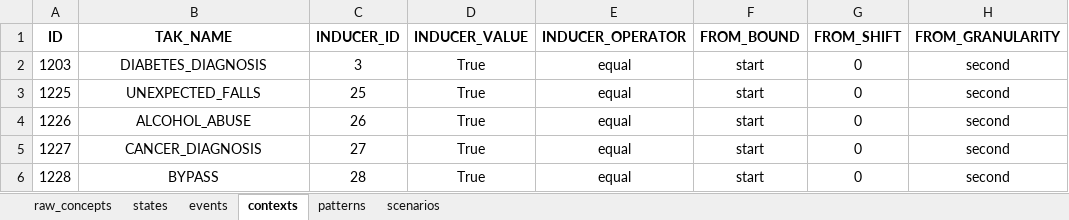
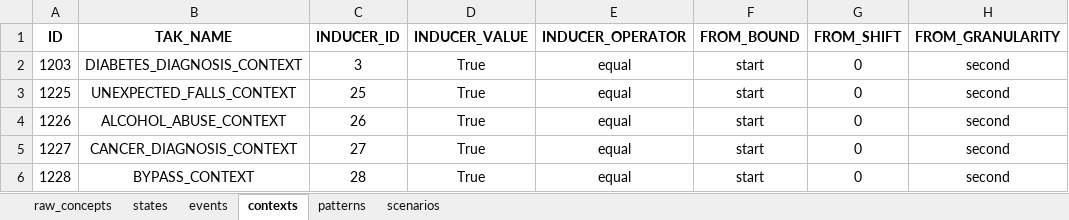
Before and after one commit to shaharoded/TAKAutomator, an Excel workbook: taks.xlsx, sheet contexts, drawn as a sheet; only a part is shown; values as stored, in another font and other column widths than the file's, no borders; the diff names each change by its address in the sheet, - before the commit and + after, or states it on an @@ line.

Commit message:
adding no duplicated TAK_NAME validation

```diff
--- a/taks.xlsx (sheet contexts)
+++ b/taks.xlsx (sheet contexts)
-B2 (TAK_NAME): DIABETES_DIAGNOSIS
+B2 (TAK_NAME): DIABETES_DIAGNOSIS_CONTEXT
-B3 (TAK_NAME): UNEXPECTED_FALLS
+B3 (TAK_NAME): UNEXPECTED_FALLS_CONTEXT
-B4 (TAK_NAME): ALCOHOL_ABUSE
+B4 (TAK_NAME): ALCOHOL_ABUSE_CONTEXT
-B5 (TAK_NAME): CANCER_DIAGNOSIS
+B5 (TAK_NAME): CANCER_DIAGNOSIS_CONTEXT
-B6 (TAK_NAME): BYPASS
+B6 (TAK_NAME): BYPASS_CONTEXT
```
Also changed, not shown: sheet events, sheet states, 4 other files.
